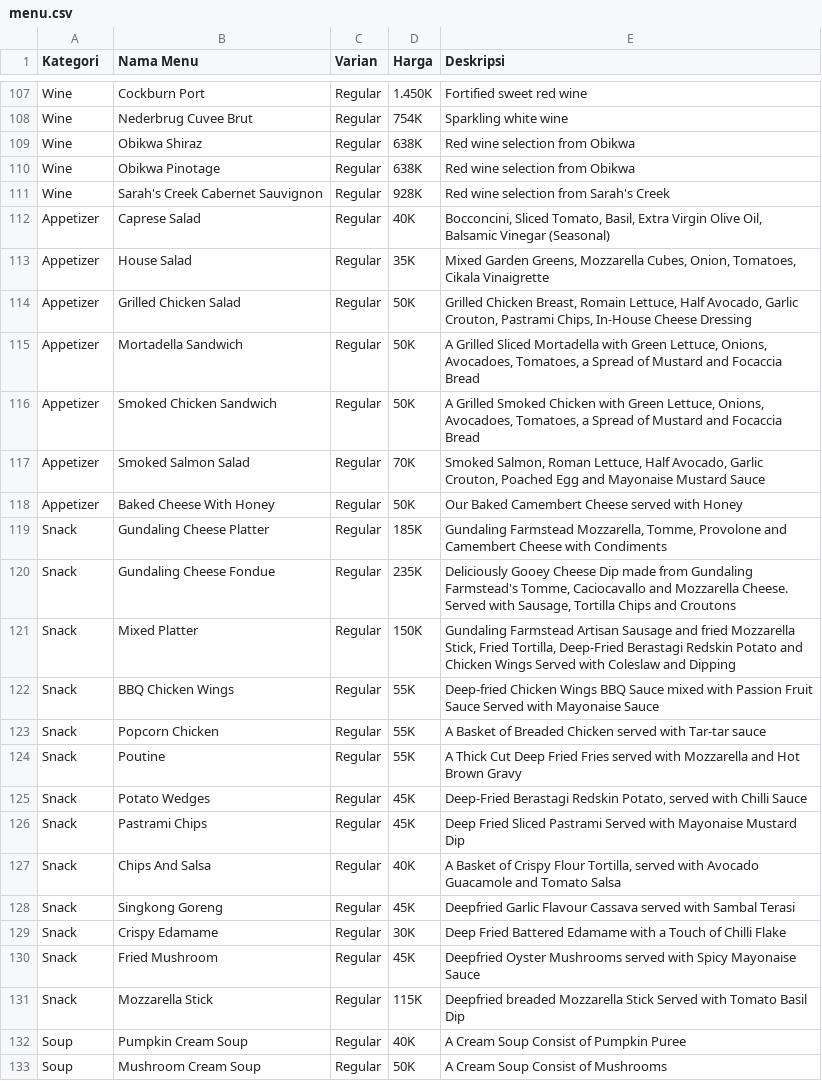
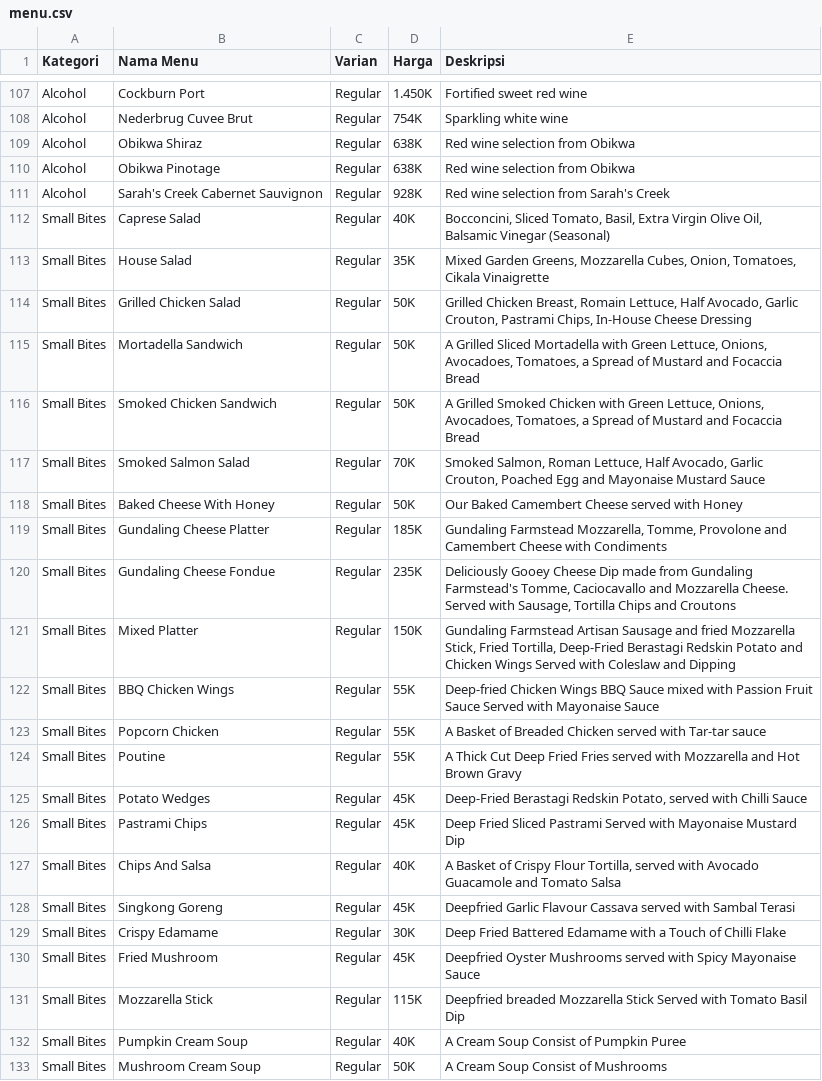
Before and after one commit to nasgunawann/gundaling, a CSV file: menu.csv, drawn as a sheet; only a part is shown, gaps mark what is left out; the diff covers the shown part only; the diff names each change by its address in the sheet, - before the commit and + after, or states it on an @@ line.

Commit message:
refactor: simplify POS menu from 28 to 10 categories
- Merge Coffee Based + Coffee Dessert → Coffee
- Merge Smoothies + MilkShakes + Blended + Frappe → Blended
- Merge Non Coffee + Milk → Non Coffee
- Merge Beer + Cocktail + Wine → Alcohol
- Merge Appetizer + Snack + Soup → Small Bites
- Merge Taste of Karo + Fried Rice + Western + Pasta + Pizza → Mains
- Merge Desserts + Cake + Gelato → Desserts
- Merge Frozen Food + Paste + Cheese + Jams → Retail
- Keep Signature and Tea standalone
- Remove 'More' dropdown from TableOrderView; show all 10 categories inline
- Re-import menu.csv to regenerate DB

```diff
--- a/menu.csv
+++ b/menu.csv
-A107:A111 (Kategori): Wine
+A107:A111 (Kategori): Alcohol
-A112:A118 (Kategori): Appetizer
+A112:A118 (Kategori): Small Bites
-A119:A131 (Kategori): Snack
+A119:A131 (Kategori): Small Bites
-A132:A133 (Kategori): Soup
+A132:A133 (Kategori): Small Bites
```
Also changed, not shown: 167 edited cells elsewhere in this file, 1 other file.
